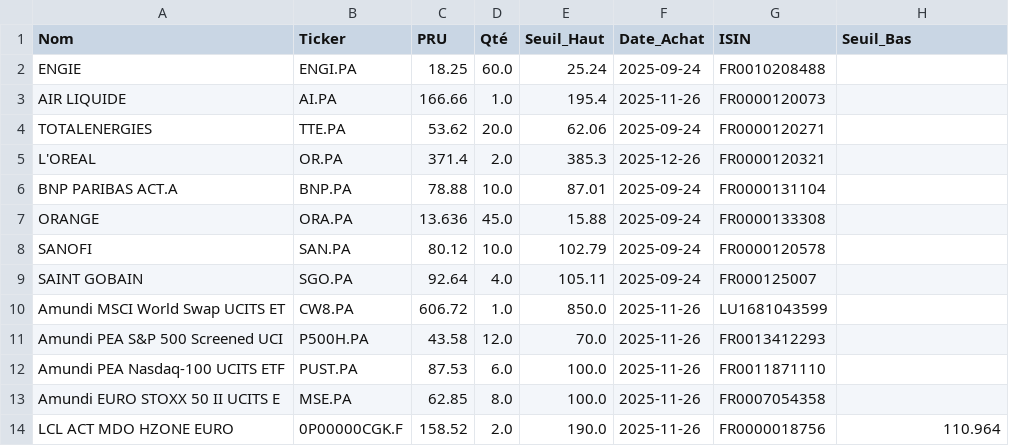
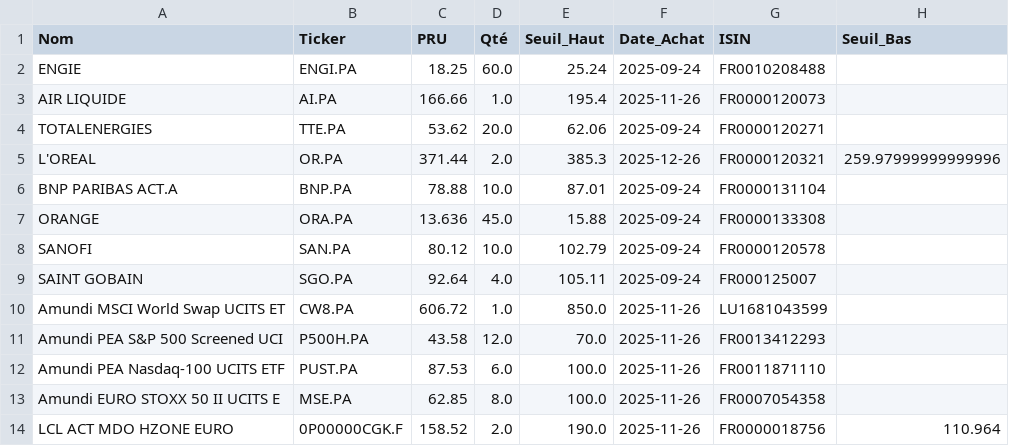
Before and after one commit to laumlt78-oss/Portefeuille, a CSV file: portefeuille_data.csv, drawn as a sheet.

Commit message:
Sync

```diff
--- a/portefeuille_data.csv
+++ b/portefeuille_data.csv
@@ -4,3 +4,3 @@ AIR LIQUIDE,AI.PA,166.66,1.0,195.4,2025-11-26,FR0000120073 ,
 TOTALENERGIES,TTE.PA,53.62,20.0,62.06,2025-09-24,FR0000120271,
-L'OREAL,OR.PA,371.4,2.0,385.3,2025-12-26,FR0000120321,
+L'OREAL,OR.PA,371.44,2.0,385.3,2025-12-26,FR0000120321,259.97999999999996
 BNP PARIBAS ACT.A,BNP.PA,78.88,10.0,87.01,2025-09-24,FR0000131104,
```
